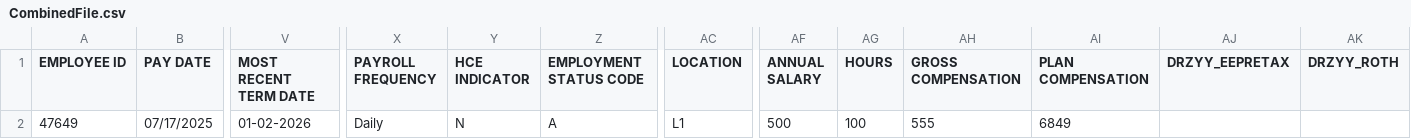
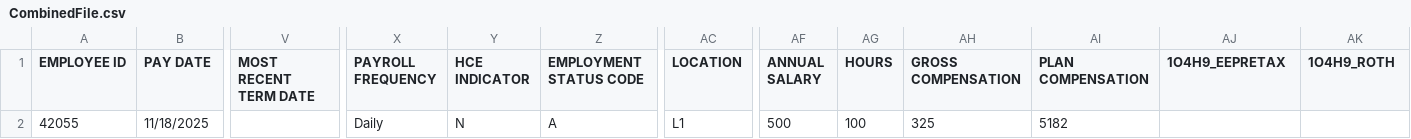
Before and after one commit to Partha-007/congruent-core-api-uat-automation, a CSV file: Payroll/Templates/CombinedFile.csv, drawn as a sheet; only a part is shown, gaps mark what is left out; removed rows and columns are numbered as before the commit, all else as after; rows hold the shown columns only; the diff names each change by its address in the sheet, - before the commit and + after, or states it on an @@ line.

```diff
--- a/Payroll/Templates/CombinedFile.csv
+++ b/Payroll/Templates/CombinedFile.csv
-AJ1: DRZYY_EEPRETAX
+AJ1: 1O4H9_EEPRETAX
-AK1: DRZYY_ROTH
+AK1: 1O4H9_ROTH
-row 2: 47649 | 07/17/2025 | 01-02-2026 | Daily | N | A | L1 | 500 | 100 | 555 | 6849
+row 2: 42055 | 11/18/2025 |  | Daily | N | A | L1 | 500 | 100 | 325 | 5182
```
Also changed, not shown: 2 other files.
